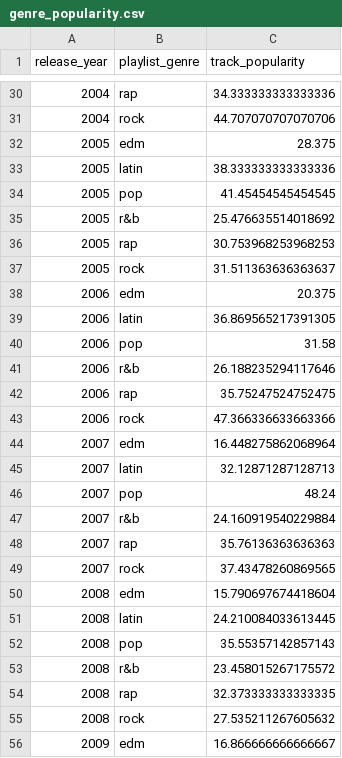
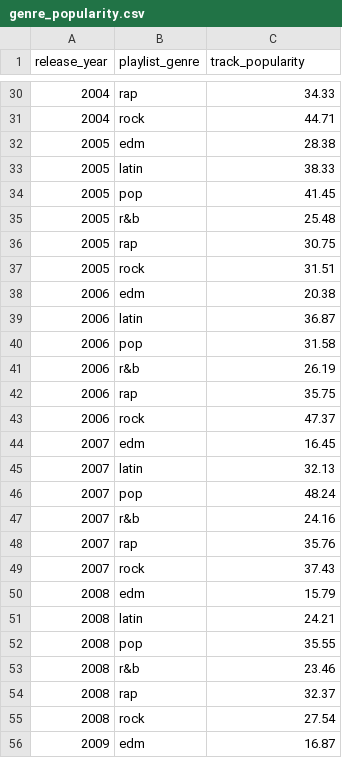
Before and after one commit to yifanwu0097/Spotify-Genre-Popularity, a CSV file: genre_popularity.csv, drawn as a sheet; only a part is shown, gaps mark what is left out; the diff covers the shown part only.

```diff
--- a/genre_popularity.csv
+++ b/genre_popularity.csv
@@ -30,27 +30,27 @@ release_year,playlist_genre,track_popularity
-2004,rap,34.333333333333336
-2004,rock,44.707070707070706
-2005,edm,28.375
-2005,latin,38.333333333333336
-2005,pop,41.45454545454545
-2005,r&b,25.476635514018692
-2005,rap,30.753968253968253
-2005,rock,31.511363636363637
-2006,edm,20.375
-2006,latin,36.869565217391305
+2004,rap,34.33
+2004,rock,44.71
+2005,edm,28.38
+2005,latin,38.33
+2005,pop,41.45
+2005,r&b,25.48
+2005,rap,30.75
+2005,rock,31.51
+2006,edm,20.38
+2006,latin,36.87
 2006,pop,31.58
-2006,r&b,26.188235294117646
-2006,rap,35.75247524752475
-2006,rock,47.366336633663366
-2007,edm,16.448275862068964
-2007,latin,32.12871287128713
+2006,r&b,26.19
+2006,rap,35.75
+2006,rock,47.37
+2007,edm,16.45
+2007,latin,32.13
 2007,pop,48.24
-2007,r&b,24.160919540229884
-2007,rap,35.76136363636363
-2007,rock,37.43478260869565
-2008,edm,15.790697674418604
-2008,latin,24.210084033613445
-2008,pop,35.55357142857143
-2008,r&b,23.458015267175572
-2008,rap,32.373333333333335
-2008,rock,27.535211267605632
-2009,edm,16.866666666666667
+2007,r&b,24.16
+2007,rap,35.76
+2007,rock,37.43
+2008,edm,15.79
+2008,latin,24.21
+2008,pop,35.55
+2008,r&b,23.46
+2008,rap,32.37
+2008,rock,27.54
+2009,edm,16.87
```
Also changed, not shown: 92 edited cells elsewhere in this file.
